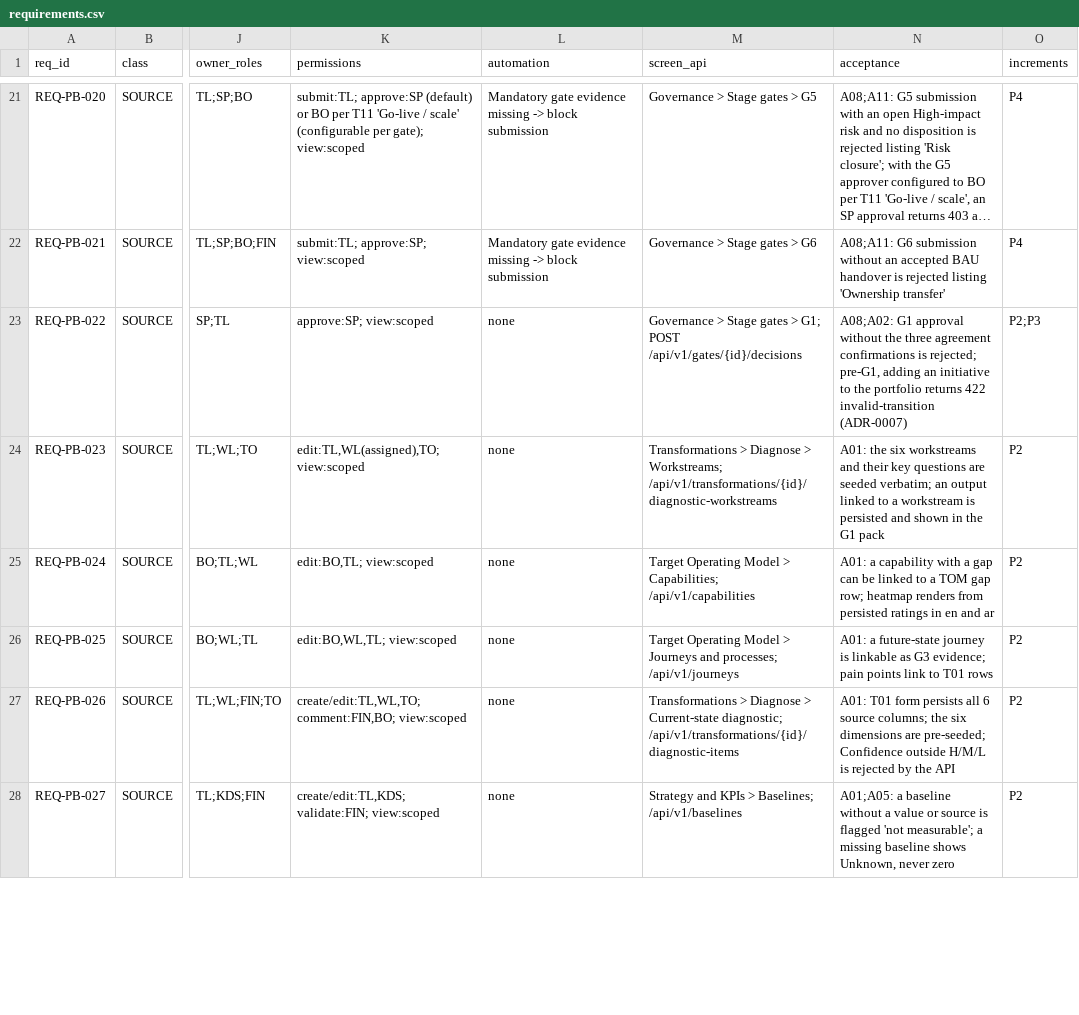
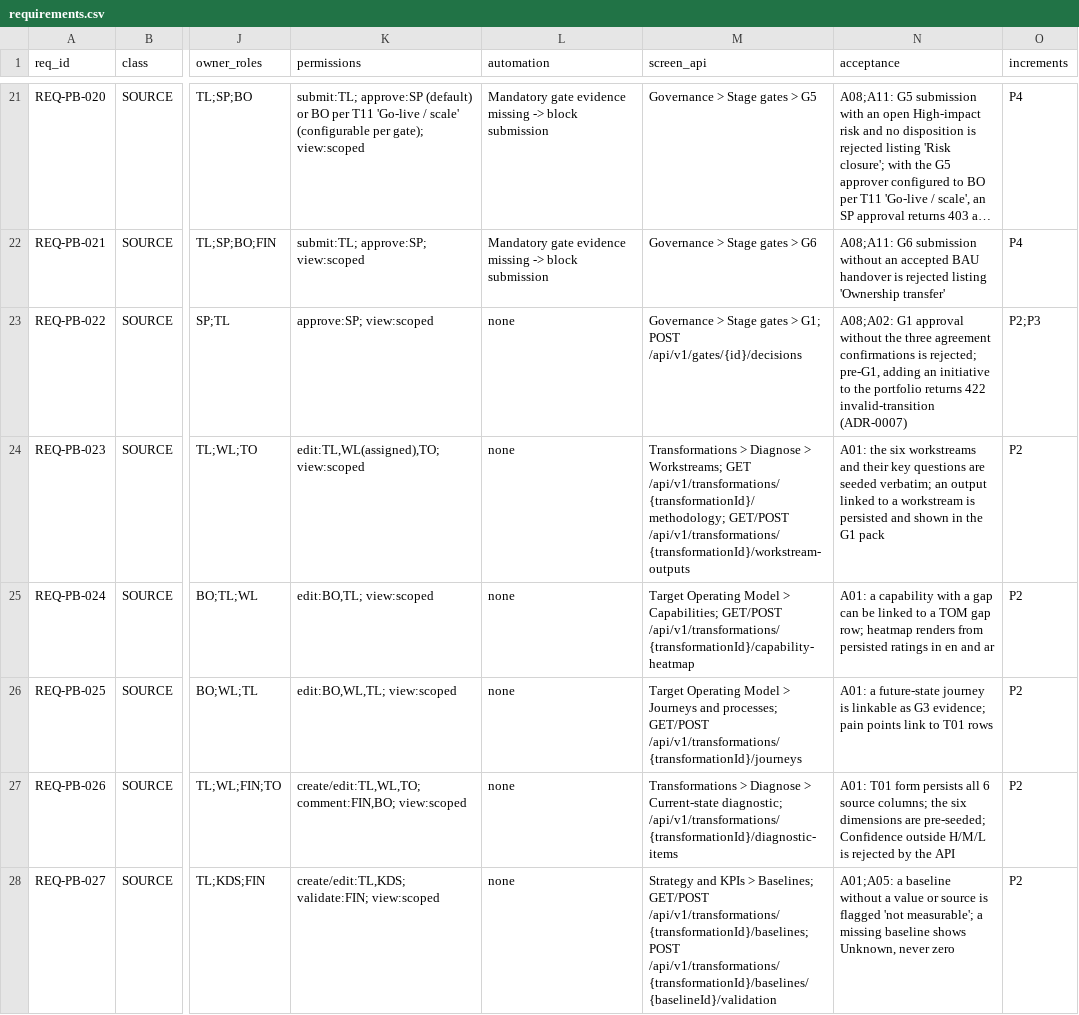
Before and after one commit to ghanemn94-rgb/My-owns, a CSV file: docs/delivery/requirements.csv, drawn as a sheet; only a part is shown, gaps mark what is left out; long unchanged cells end in …; the diff covers the shown part only; the diff names each change by its address in the sheet, - before the commit and + after, or states it on an @@ line.

```diff
--- a/docs/delivery/requirements.csv
+++ b/docs/delivery/requirements.csv
-M24 (screen_api): …> Workstreams; /api/v1/transformations/{id}/diagnostic-workstreams
+M24 (screen_api): …> Workstreams; GET /api/v1/transformations/{transformationId}/methodology; GET/POST /api/v1/transformations/{transformationId}/workstream-outputs
-M25 (screen_api): …> Capabilities; /api/v1/capabilities
+M25 (screen_api): …> Capabilities; GET/POST /api/v1/transformations/{transformationId}/capability-heatmap
-M26 (screen_api): …and processes; /api/v1/journeys
+M26 (screen_api): …and processes; GET/POST /api/v1/transformations/{transformationId}/journeys
-M27 (screen_api): …Current-state diagnostic; /api/v1/transformations/{id}/diagnostic-items
+M27 (screen_api): …Current-state diagnostic; /api/v1/transformations/{transformationId}/diagnostic-items
-M28 (screen_api): …> Baselines; /api/v1/baselines
+M28 (screen_api): …> Baselines; GET/POST /api/v1/transformations/{transformationId}/baselines; POST /api/v1/transformations/{transformationId}/baselines/{baselineId}/validation
```
Also changed, not shown: 11 edited cells elsewhere in this file, 7 other files.
